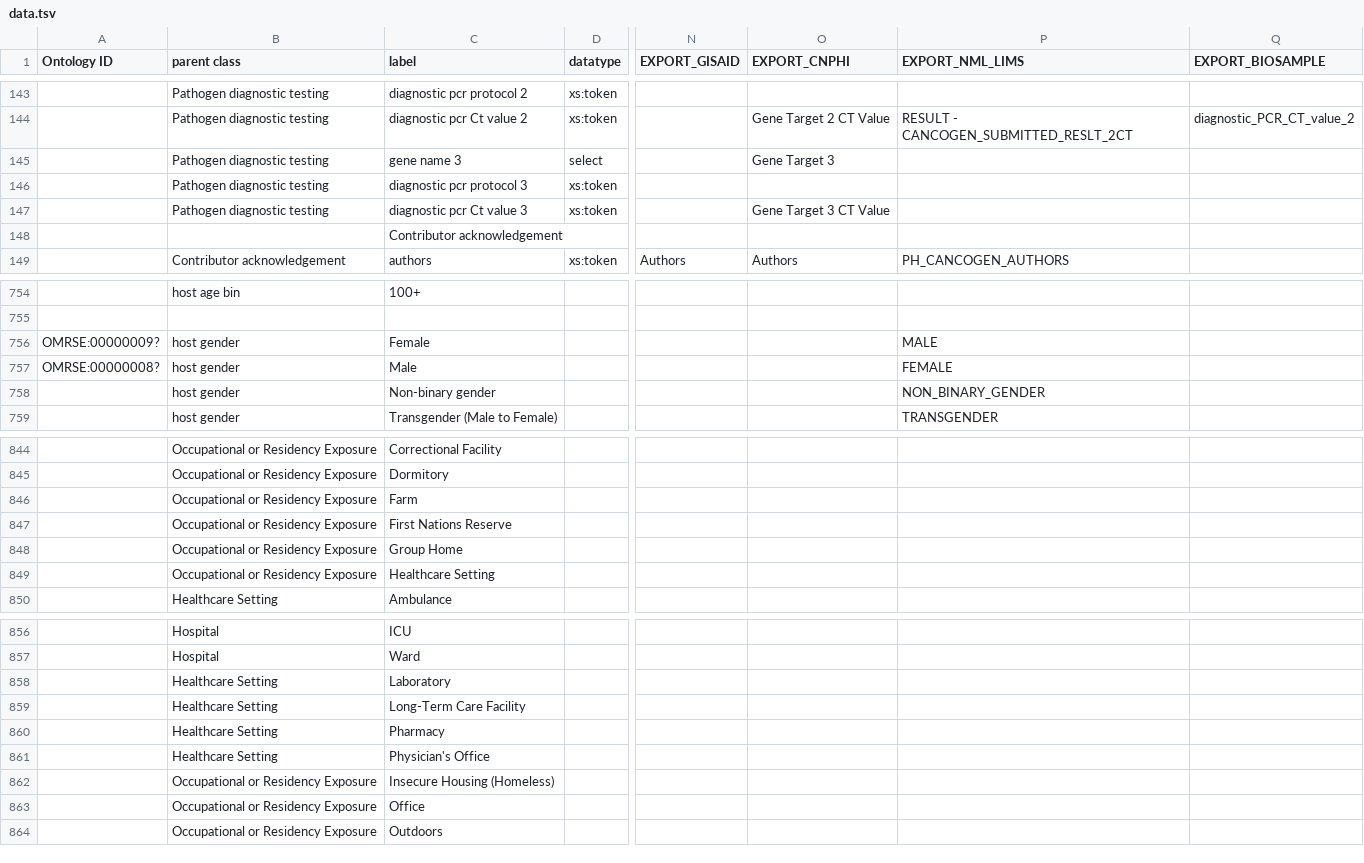
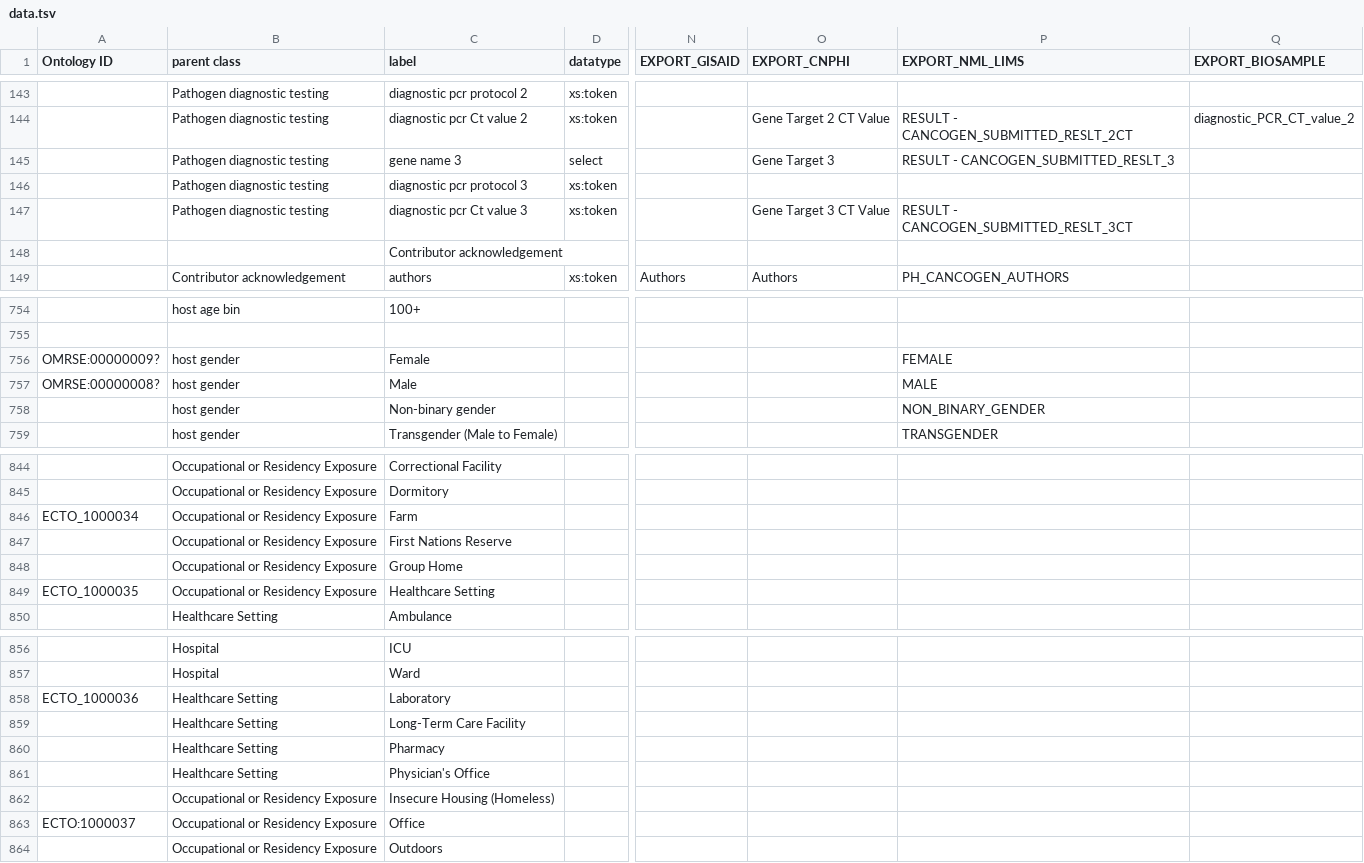
Before and after one commit to cidgoh/DataHarmonizer, a TSV file: template/canada_covid19/data.tsv, drawn as a sheet; only a part is shown, gaps mark what is left out; the diff covers the shown part only; the diff names each change by its address in the sheet, - before the commit and + after, or states it on an @@ line.

Commit message:
vocab update
Fix to male/female NML_LIMS conversion.
Adding Gene Target 3 fields

```diff
--- a/template/canada_covid19/data.tsv
+++ b/template/canada_covid19/data.tsv
-P145 (EXPORT_NML_LIMS): (empty)
+P145 (EXPORT_NML_LIMS): RESULT - CANCOGEN_SUBMITTED_RESLT_3
-P147 (EXPORT_NML_LIMS): (empty)
+P147 (EXPORT_NML_LIMS): RESULT - CANCOGEN_SUBMITTED_RESLT_3CT
-P756 (EXPORT_NML_LIMS): MALE
+P756 (EXPORT_NML_LIMS): FEMALE
-P757 (EXPORT_NML_LIMS): FEMALE
+P757 (EXPORT_NML_LIMS): MALE
-A846 (Ontology ID): (empty)
+A846 (Ontology ID): ECTO_1000034
-A849 (Ontology ID): (empty)
+A849 (Ontology ID): ECTO_1000035
-A858 (Ontology ID): (empty)
+A858 (Ontology ID): ECTO_1000036
-A863 (Ontology ID): (empty)
+A863 (Ontology ID): ECTO:1000037
```
Also changed, not shown: 1 edited cell elsewhere in this file, 1 other file.
